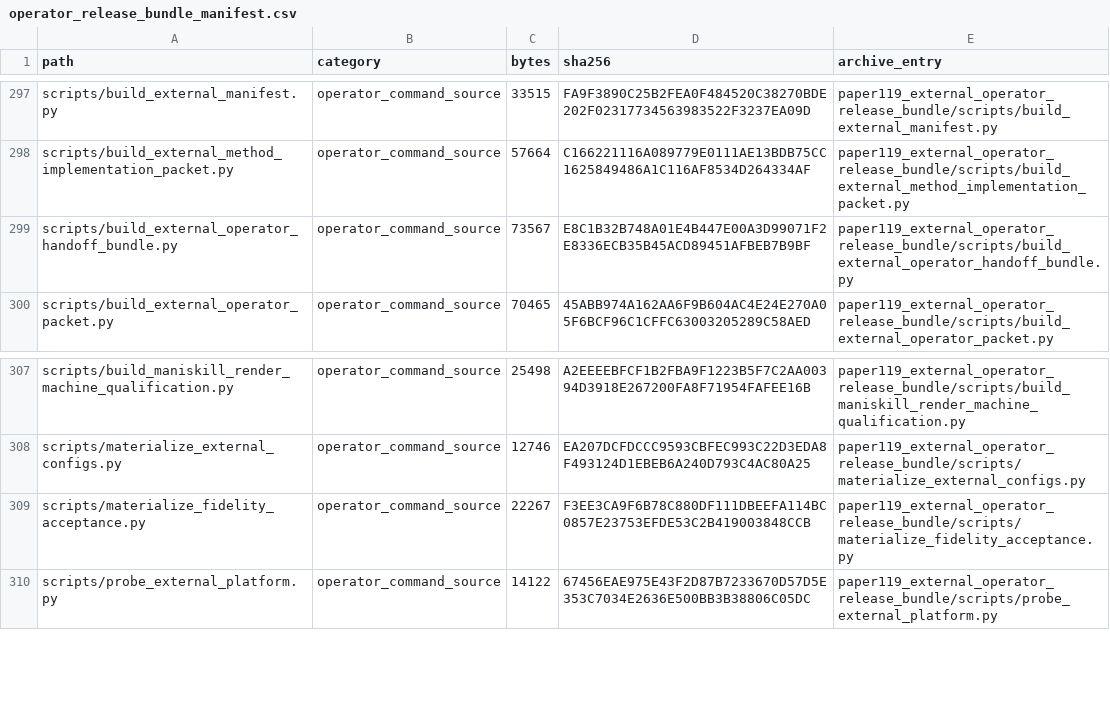
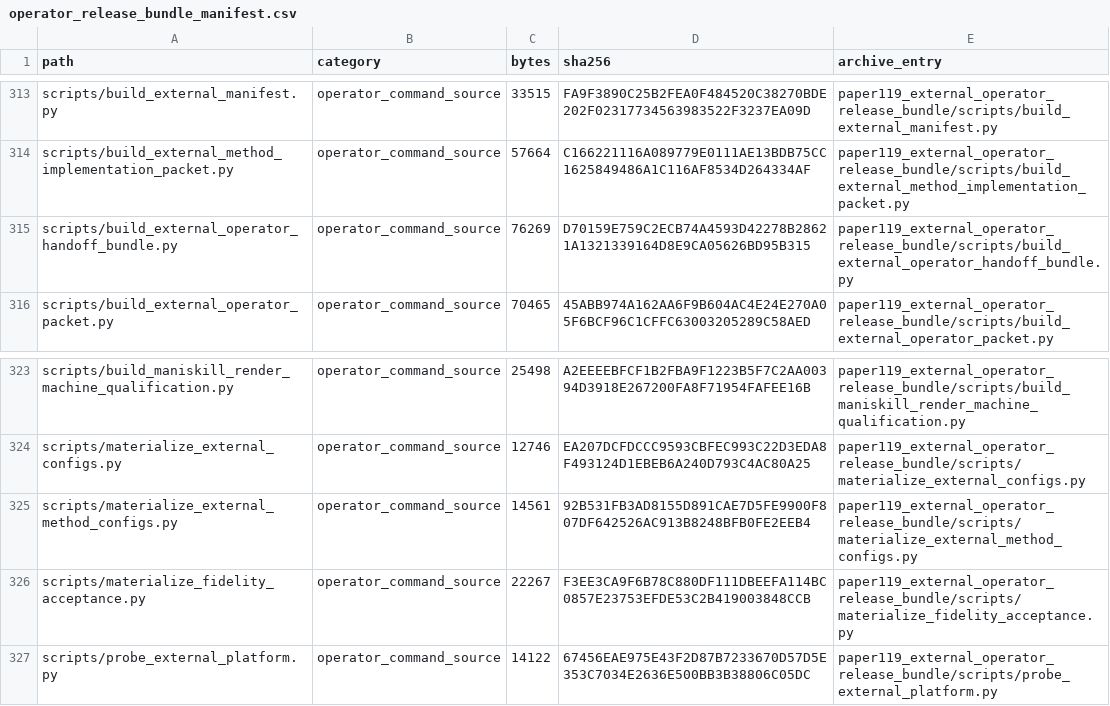
Before and after one commit to Jason-Wang313/119_energy_landscape_skill_composition, a CSV file: external_validation/operator_release_bundle_manifest.csv, drawn as a sheet; only a part is shown, gaps mark what is left out; the diff covers the shown part only.

Commit message:
Add external method config materialization

```diff
--- a/external_validation/operator_release_bundle_manifest.csv
+++ b/external_validation/operator_release_bundle_manifest.csv
@@ -298,3 +314,3 @@ scripts/build_external_manifest.py,operator_command_source,33515,FA9F3890C25B2FE
 scripts/build_external_method_implementation_packet.py,operator_command_source,57664,C166221116A089779E0111AE13BDB75CC1625849486A1C116AF8534D264334AF,paper119_external_operator_release_bundle/scripts/build_external_method_implementation_packet.py
-scripts/build_external_operator_handoff_bundle.py,operator_command_source,73567,E8C1B32B748A01E4B447E00A3D99071F2E8336ECB35B45ACD89451AFBEB7B9BF,paper119_external_operator_release_bundle/scripts/build_external_operator_handoff_bundle.py
+scripts/build_external_operator_handoff_bundle.py,operator_command_source,76269,D70159E759C2ECB74A4593D42278B28621A1321339164D8E9CA05626BD95B315,paper119_external_operator_release_bundle/scripts/build_external_operator_handoff_bundle.py
 scripts/build_external_operator_packet.py,operator_command_source,70465,45ABB974A162AA6F9B604AC4E24E270A05F6BCF96C1CFFC63003205289C58AED,paper119_external_operator_release_bundle/scripts/build_external_operator_packet.py
@@ -308,2 +324,3 @@ scripts/build_maniskill_render_machine_qualification.py,operator_command_source,
 scripts/materialize_external_configs.py,operator_command_source,12746,EA207DCFDCCC9593CBFEC993C22D3EDA8F493124D1EBEB6A240D793C4AC80A25,paper119_external_operator_release_bundle/scripts/materialize_external_configs.py
+scripts/materialize_external_method_configs.py,operator_command_source,14561,92B531FB3AD8155D891CAE7D5FE9900F807DF642526AC913B8248BFB0FE2EEB4,paper119_external_operator_release_bundle/scripts/materialize_external_method_configs.py
 scripts/materialize_fidelity_acceptance.py,operator_command_source,22267,F3EE3CA9F6B78C880DF111DBEEFA114BC0857E23753EFDE53C2B419003848CCB,paper119_external_operator_release_bundle/scripts/materialize_fidelity_acceptance.py
```
Also changed, not shown: 16 added rows and 8 edited cells elsewhere in this file, 41 other files.
